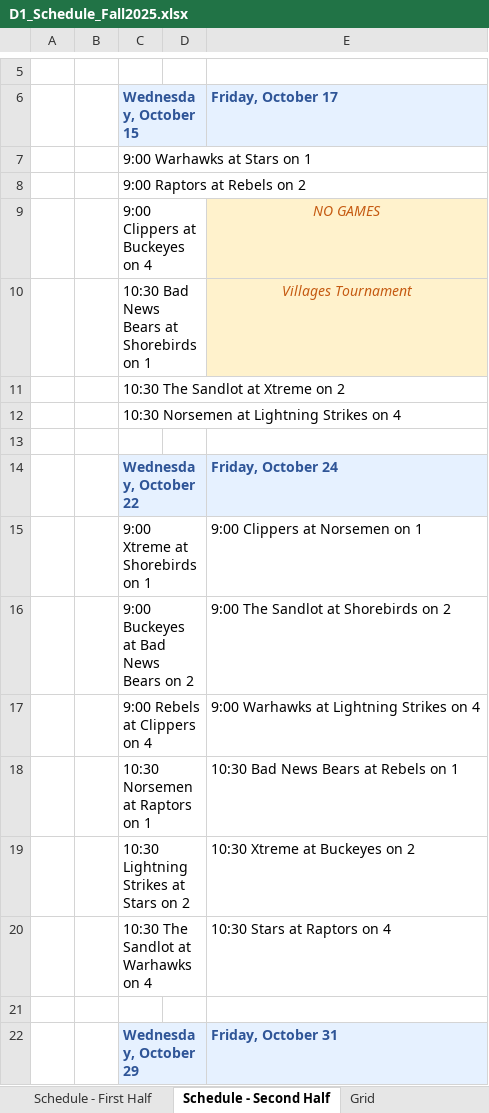
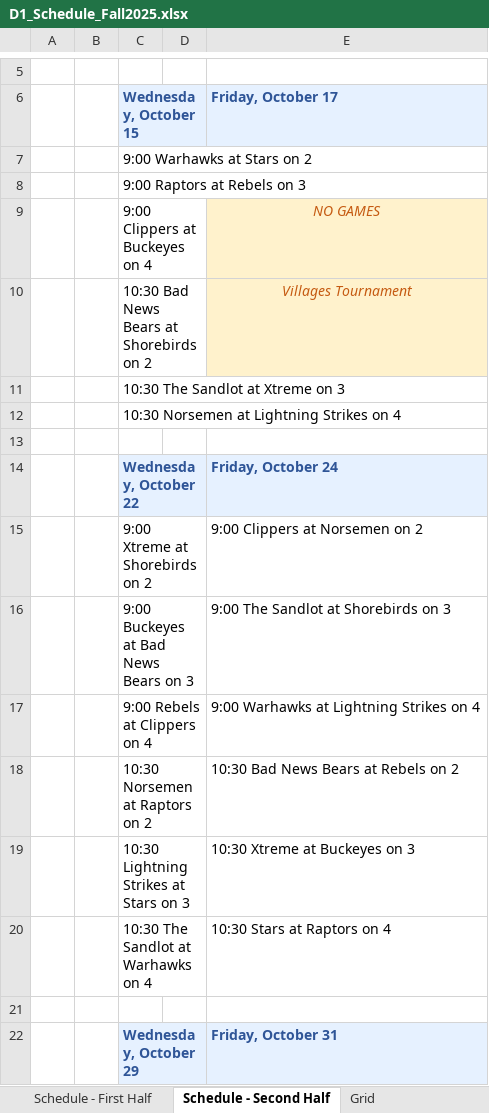
Before and after one commit to JamieHall1962/VillagesD1Softball, an Excel workbook: D1_Schedule_Fall2025.xlsx, sheet Schedule - Second Half, drawn as a sheet; only a part is shown, gaps mark what is left out; values as stored, in another font and other column widths than the file's, no borders; the diff covers the shown part only; the diff names each change by its address in the sheet, - before the commit and + after, or states it on an @@ line.

```diff
--- a/D1_Schedule_Fall2025.xlsx (sheet Schedule - Second Half)
+++ b/D1_Schedule_Fall2025.xlsx (sheet Schedule - Second Half)
-C7 (Wednesday, October 15): 9:00 Warhawks at Stars on 1
+C7 (Wednesday, October 15): 9:00 Warhawks at Stars on 2
-C8 (Wednesday, October 15): 9:00 Raptors at Rebels on 2
+C8 (Wednesday, October 15): 9:00 Raptors at Rebels on 3
-C10 (Wednesday, October 15): 10:30 Bad News Bears at Shorebirds on 1
+C10 (Wednesday, October 15): 10:30 Bad News Bears at Shorebirds on 2
-C11 (Wednesday, October 15): 10:30 The Sandlot at Xtreme on 2
+C11 (Wednesday, October 15): 10:30 The Sandlot at Xtreme on 3
-C15 (Wednesday, October 15): 9:00 Xtreme at Shorebirds on 1
+C15 (Wednesday, October 15): 9:00 Xtreme at Shorebirds on 2
-E15 (Friday, October 17): 9:00 Clippers at Norsemen on 1
+E15 (Friday, October 17): 9:00 Clippers at Norsemen on 2
-C16 (Wednesday, October 15): 9:00 Buckeyes at Bad News Bears on 2
+C16 (Wednesday, October 15): 9:00 Buckeyes at Bad News Bears on 3
-E16 (Friday, October 17): 9:00 The Sandlot at Shorebirds on 2
+E16 (Friday, October 17): 9:00 The Sandlot at Shorebirds on 3
-C18 (Wednesday, October 15): 10:30 Norsemen at Raptors on 1
+C18 (Wednesday, October 15): 10:30 Norsemen at Raptors on 2
-E18 (Friday, October 17): 10:30 Bad News Bears at Rebels on 1
+E18 (Friday, October 17): 10:30 Bad News Bears at Rebels on 2
-C19 (Wednesday, October 15): 10:30 Lightning Strikes at Stars on 2
+C19 (Wednesday, October 15): 10:30 Lightning Strikes at Stars on 3
-E19 (Friday, October 17): 10:30 Xtreme at Buckeyes on 2
+E19 (Friday, October 17): 10:30 Xtreme at Buckeyes on 3
```
Also changed, not shown: 32 edited cells elsewhere in this sheet, sheet Grid, sheet Schedule - First Half, 4 other files.
